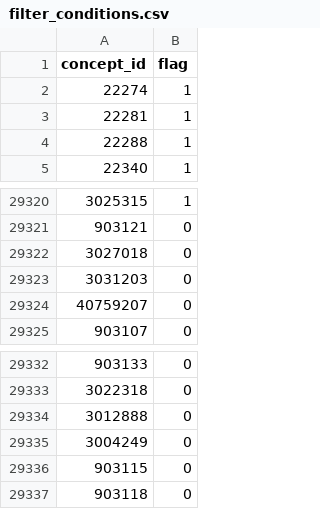
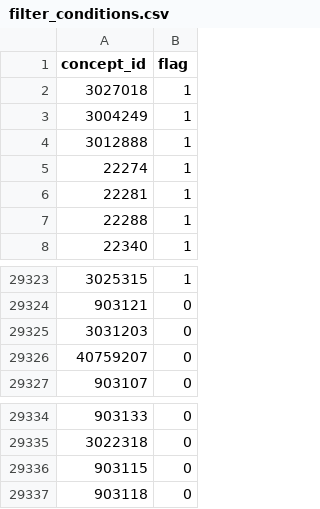
Before and after one commit to all-of-us/data-browser, a CSV file: public-api/db-cdr/generate-cdr/csv/filter_conditions.csv, drawn as a sheet; only a part is shown, gaps mark what is left out; removed rows and columns are numbered as before the commit, all else as after; the diff names each change by its address in the sheet, - before the commit and + after, or states it on an @@ line.

Commit message:
filter conditions

```diff
--- a/public-api/db-cdr/generate-cdr/csv/filter_conditions.csv
+++ b/public-api/db-cdr/generate-cdr/csv/filter_conditions.csv
+row 2: 3027018 | 1
+row 3: 3004249 | 1
+row 4: 3012888 | 1
-row 29322: 3027018 | 0
-row 29334: 3012888 | 0
-row 29335: 3004249 | 0
```
